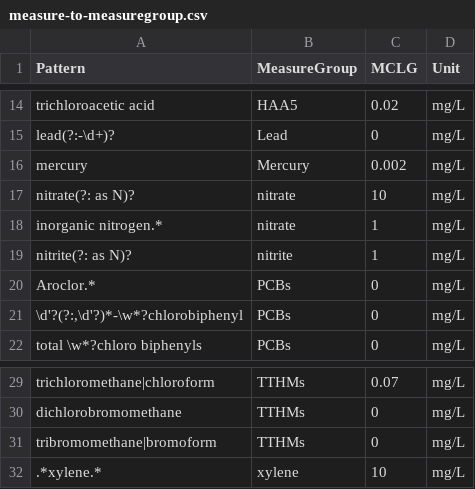
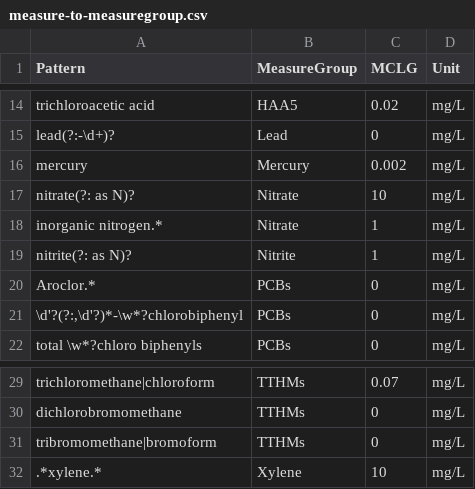
Before and after one commit to SeanU/waq, a CSV file: data/water/measure-to-measuregroup.csv, drawn as a sheet; only a part is shown, gaps mark what is left out.

```diff
--- a/data/water/measure-to-measuregroup.csv
+++ b/data/water/measure-to-measuregroup.csv
@@ -16,5 +16,5 @@ lead(?:-\d+)?,Lead,0,mg/L
 mercury,Mercury,0.002,mg/L
-nitrate(?: as N)?,nitrate,10,mg/L
-inorganic nitrogen.*,nitrate,1,mg/L
-nitrite(?: as N)?,nitrite,1,mg/L
+nitrate(?: as N)?,Nitrate,10,mg/L
+inorganic nitrogen.*,Nitrate,1,mg/L
+nitrite(?: as N)?,Nitrite,1,mg/L
 Aroclor.*,PCBs,0,mg/L
@@ -31,2 +31,2 @@ dichlorobromomethane,TTHMs,0,mg/L
 tribromomethane|bromoform,TTHMs,0,mg/L
-.*xylene.*,xylene,10,mg/L
+.*xylene.*,Xylene,10,mg/L
```
Also changed, not shown: data/water/measuregroup.csv, 10 other files.
